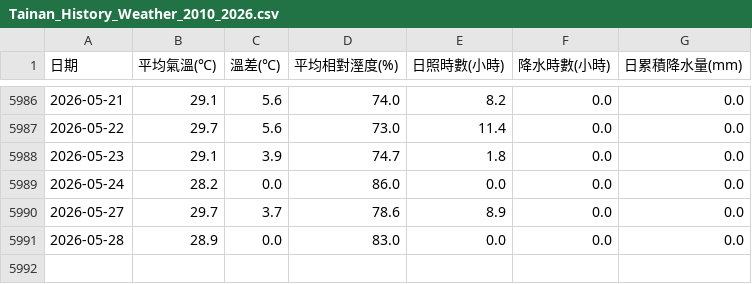
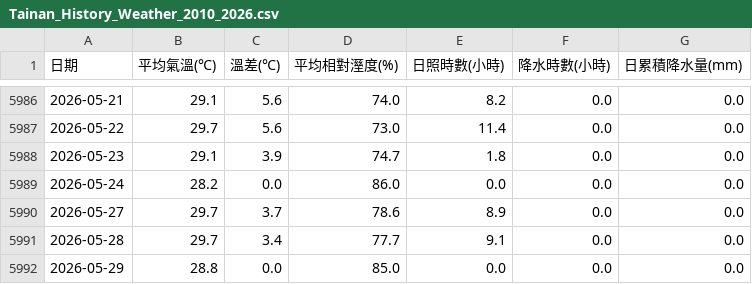
Before and after one commit to yuchen931107/Dengue, a CSV file: Tainan_History_Weather_2010_2026.csv, drawn as a sheet; only a part is shown, gaps mark what is left out.

```diff
--- a/Tainan_History_Weather_2010_2026.csv
+++ b/Tainan_History_Weather_2010_2026.csv
@@ -5990,2 +5990,3 @@
 2026-05-27,29.7,3.7,78.6,8.9,0.0,0.0
-2026-05-28,28.9,0.0,83.0,0.0,0.0,0.0
+2026-05-28,29.7,3.4,77.7,9.1,0.0,0.0
+2026-05-29,28.8,0.0,85.0,0.0,0.0,0.0
```
Also changed, not shown: 2 other files.
